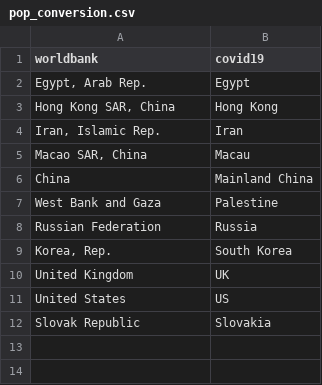
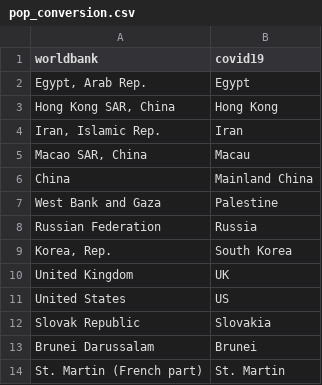
Before and after one commit to covid19-data/covid19-data, a CSV file: pop_conversion.csv, drawn as a sheet; the diff names each change by its address in the sheet, - before the commit and + after, or states it on an @@ line.

```diff
--- a/pop_conversion.csv
+++ b/pop_conversion.csv
+row 13: Brunei Darussalam | Brunei
+row 14: St. Martin (French part) | St. Martin
```
Also changed, not shown: coordinates.csv, 2 other files.
